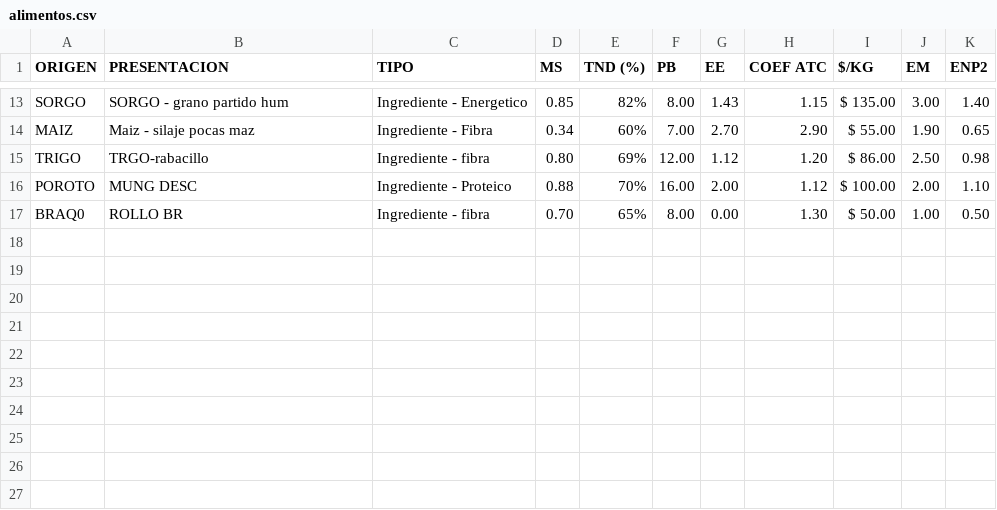
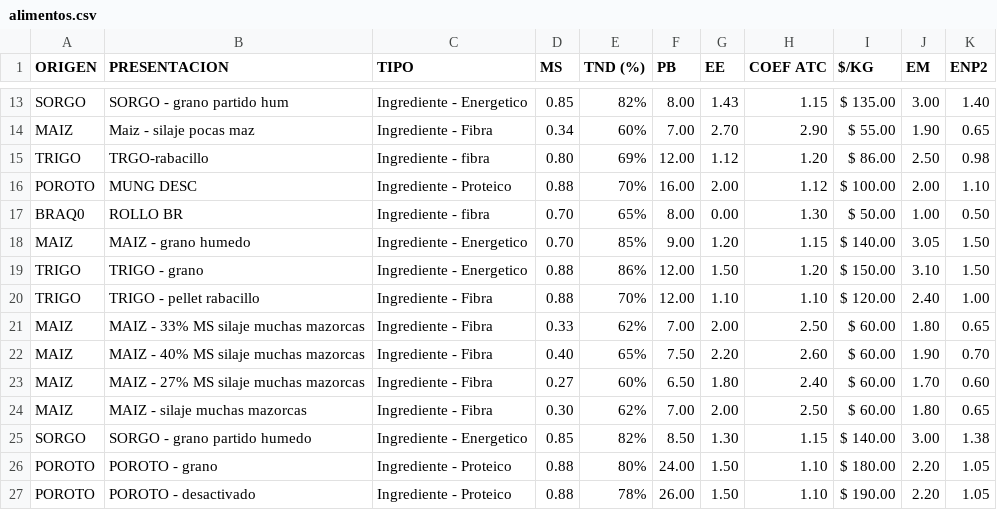
Before and after one commit to jeanmarco333-dev/gefeed-web-app, a CSV file: data/alimentos.csv, drawn as a sheet; only a part is shown, gaps mark what is left out.

Commit message:
Populate ration catalog and recipes data

```diff
--- a/data/alimentos.csv
+++ b/data/alimentos.csv
@@ -17 +17,11 @@ POROTO,MUNG DESC,Ingrediente - Proteico,0.88,70%,16.00,2.00,1.12,$ 100.00,2.00,1
 BRAQ0,ROLLO BR,Ingrediente - fibra,0.70,65%,8.00,0.00,1.30,$ 50.00,1.00,0.50
+MAIZ,MAIZ - grano humedo,Ingrediente - Energetico,0.70,85%,9.00,1.20,1.15,$ 140.00,3.05,1.50
+TRIGO,TRIGO - grano,Ingrediente - Energetico,0.88,86%,12.00,1.50,1.20,$ 150.00,3.10,1.50
+TRIGO,TRIGO - pellet rabacillo,Ingrediente - Fibra,0.88,70%,12.00,1.10,1.10,$ 120.00,2.40,1.00
+MAIZ,MAIZ - 33% MS silaje muchas mazorcas,Ingrediente - Fibra,0.33,62%,7.00,2.00,2.50,$ 60.00,1.80,0.65
+MAIZ,MAIZ - 40% MS silaje muchas mazorcas,Ingrediente - Fibra,0.40,65%,7.50,2.20,2.60,$ 60.00,1.90,0.70
+MAIZ,MAIZ - 27% MS silaje muchas mazorcas,Ingrediente - Fibra,0.27,60%,6.50,1.80,2.40,$ 60.00,1.70,0.60
+MAIZ,MAIZ - silaje muchas mazorcas,Ingrediente - Fibra,0.30,62%,7.00,2.00,2.50,$ 60.00,1.80,0.65
+SORGO,SORGO - grano partido humedo,Ingrediente - Energetico,0.85,82%,8.50,1.30,1.15,$ 140.00,3.00,1.38
+POROTO,POROTO - grano,Ingrediente - Proteico,0.88,80%,24.00,1.50,1.10,$ 180.00,2.20,1.05
+POROTO,POROTO - desactivado,Ingrediente - Proteico,0.88,78%,26.00,1.50,1.10,$ 190.00,2.20,1.05
```
Also changed, not shown: data/raciones_catalog.csv, 2 other files.
